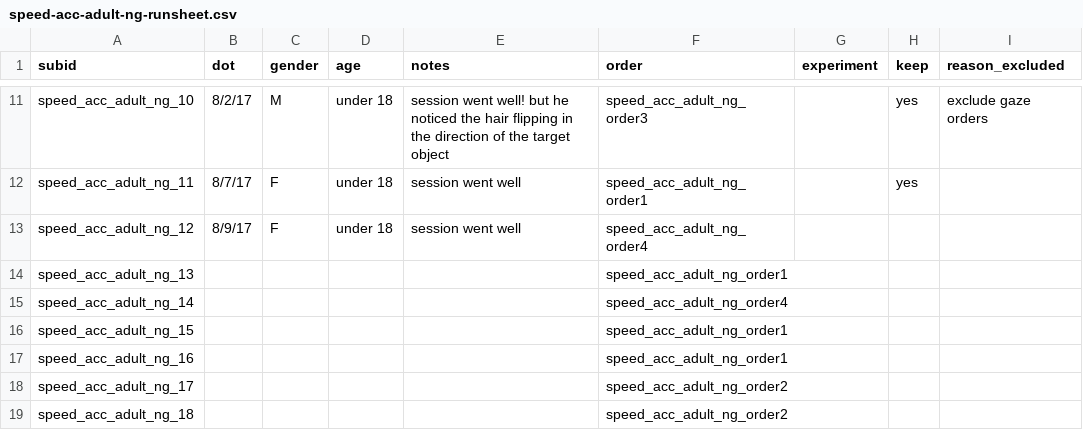
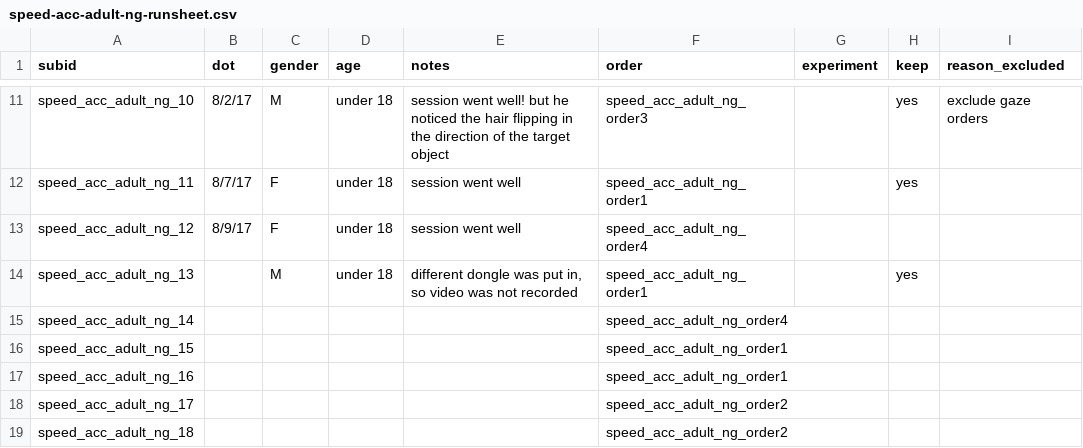
Before and after one commit to kemacdonald/speed-acc, a CSV file: data/0a_demographics/speed-acc-adult-ng-runsheet.csv, drawn as a sheet; only a part is shown, gaps mark what is left out.

Commit message:
updated runsheet and added raw data

```diff
--- a/data/0a_demographics/speed-acc-adult-ng-runsheet.csv
+++ b/data/0a_demographics/speed-acc-adult-ng-runsheet.csv
@@ -13,3 +13,3 @@ speed_acc_adult_ng_11,8/7/17,F,under 18,session went well,speed_acc_adult_ng_ord
 speed_acc_adult_ng_12,8/9/17,F,under 18,session went well,speed_acc_adult_ng_order4,,,
-speed_acc_adult_ng_13,,,,,speed_acc_adult_ng_order1,,,
+speed_acc_adult_ng_13,,M,under 18,"different dongle was put in, so video was not recorded",speed_acc_adult_ng_order1,,yes,
 speed_acc_adult_ng_14,,,,,speed_acc_adult_ng_order4,,,
```
Also changed, not shown: 1 other file.
